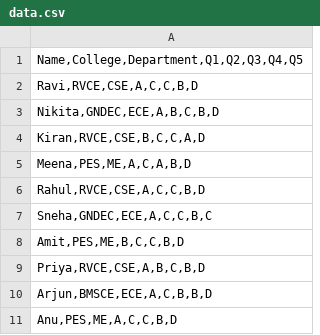
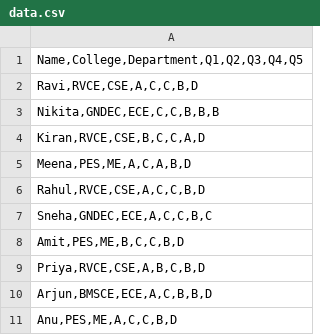
Before and after one commit to adityachekki19/quiz, a CSV file: data.csv, drawn as a sheet.

Commit message:
Update data.csv

```diff
--- a/data.csv
+++ b/data.csv
@@ -2,3 +2,3 @@
 "Ravi,RVCE,CSE,A,C,C,B,D"
-"Nikita,GNDEC,ECE,A,B,C,B,D"
+"Nikita,GNDEC,ECE,C,C,B,B,B"
 "Kiran,RVCE,CSE,B,C,C,A,D"
```
